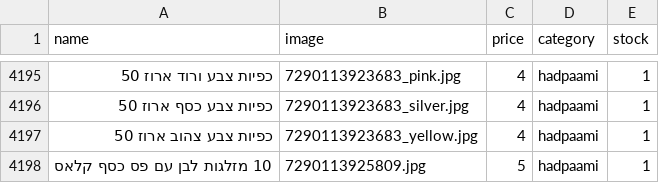
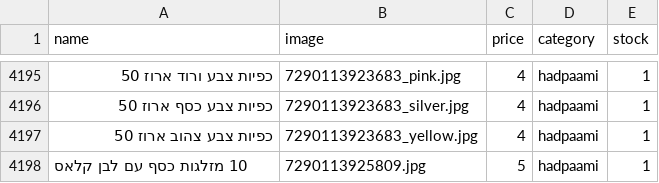
Before and after one commit to falulfa2711/upstock, a CSV file: stock_new.csv, drawn as a sheet; only a part is shown, gaps mark what is left out; the diff names each change by its address in the sheet, - before the commit and + after, or states it on an @@ line.

Commit message:
Update stock_new.csv

```diff
--- a/stock_new.csv
+++ b/stock_new.csv
-A4198 (name): 10 מזלגות לבן עם פס כסף קלאס
+A4198 (name): 10 מזלגות כסף עם לבן קלאס
```
